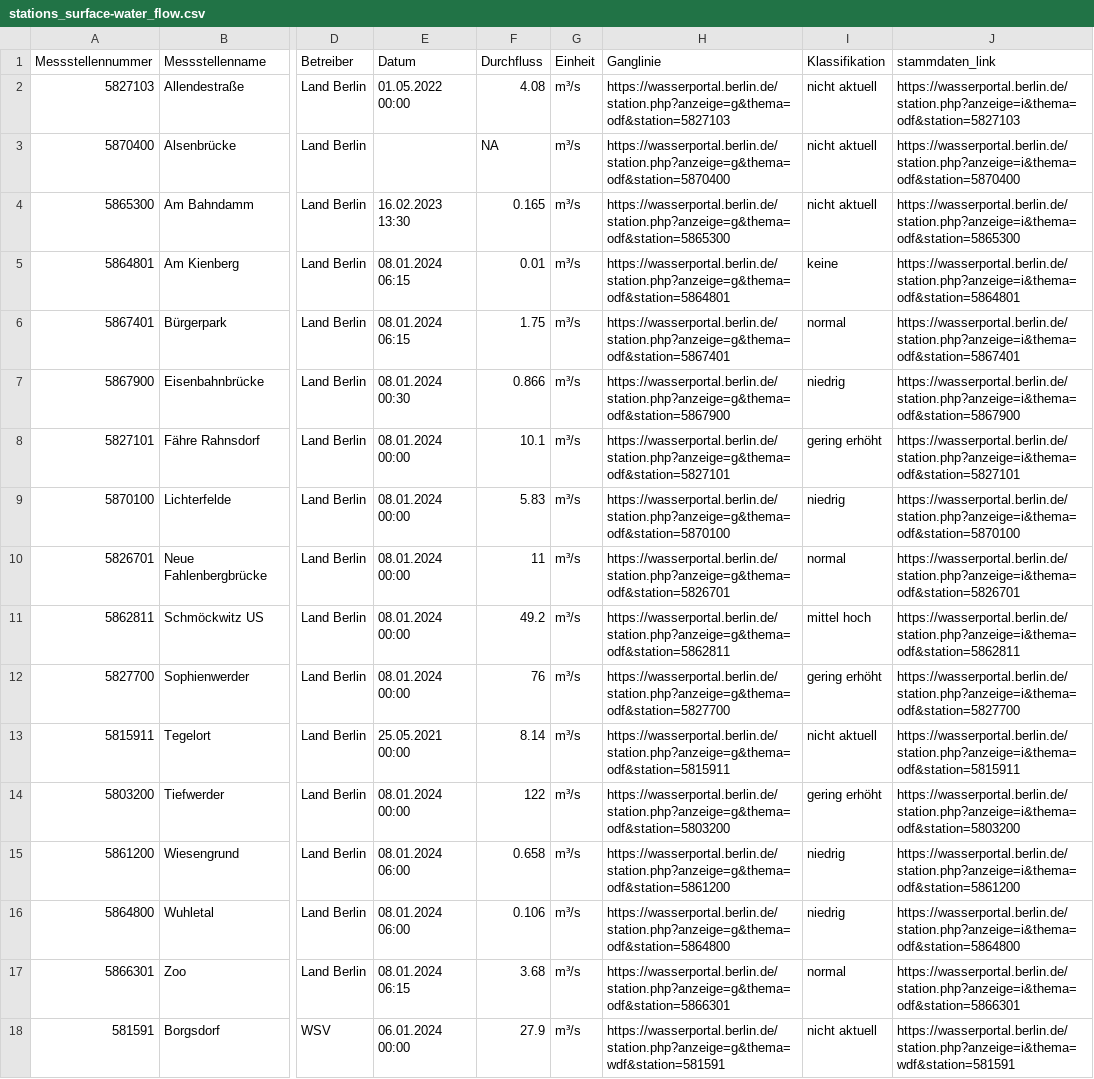
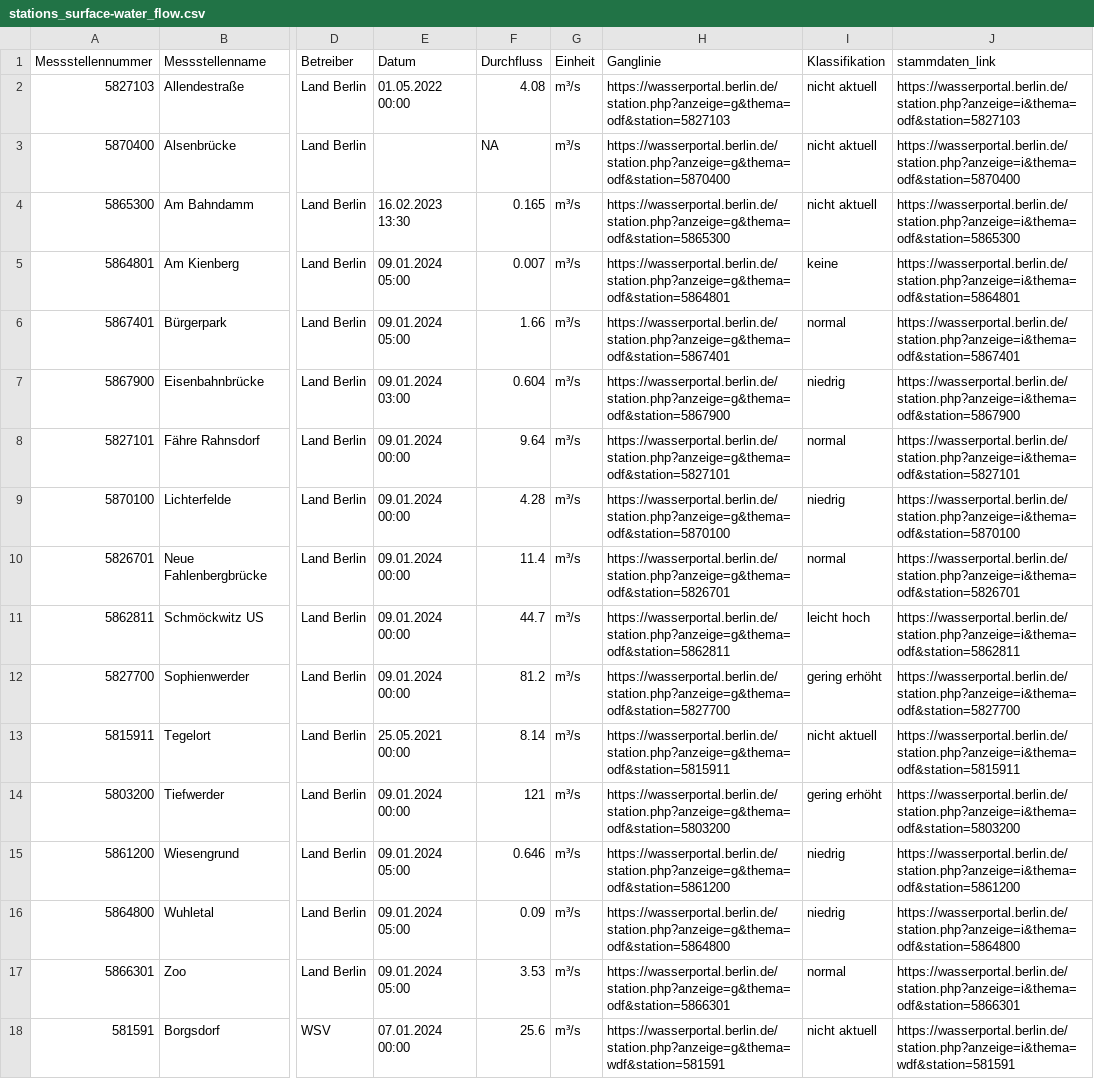
Before and after one commit to KWB-R/wasserportal, a CSV file: stations_surface-water_flow.csv, drawn as a sheet; only a part is shown, gaps mark what is left out; the diff covers the shown part only; the diff names each change by its address in the sheet, - before the commit and + after, or states it on an @@ line.

```diff
--- a/stations_surface-water_flow.csv
+++ b/stations_surface-water_flow.csv
-E5:E6 (Datum): 08.01.2024 06:15
+E5:E6 (Datum): 09.01.2024 05:00
-F5 (Durchfluss): 0.01
+F5 (Durchfluss): 0.007
-F6 (Durchfluss): 1.75
+F6 (Durchfluss): 1.66
-E7 (Datum): 08.01.2024 00:30
+E7 (Datum): 09.01.2024 03:00
-F7 (Durchfluss): 0.866
+F7 (Durchfluss): 0.604
-E8:E12 (Datum): 08.01.2024 00:00
+E8:E12 (Datum): 09.01.2024 00:00
-F8 (Durchfluss): 10.1
+F8 (Durchfluss): 9.64
-I8 (Klassifikation): gering erhöht
+I8 (Klassifikation): normal
-F9 (Durchfluss): 5.83
+F9 (Durchfluss): 4.28
-F10 (Durchfluss): 11
+F10 (Durchfluss): 11.4
-F11 (Durchfluss): 49.2
+F11 (Durchfluss): 44.7
-I11 (Klassifikation): mittel hoch
+I11 (Klassifikation): leicht hoch
-F12 (Durchfluss): 76
+F12 (Durchfluss): 81.2
-E14 (Datum): 08.01.2024 00:00
+E14 (Datum): 09.01.2024 00:00
-F14 (Durchfluss): 122
+F14 (Durchfluss): 121
-E15:E16 (Datum): 08.01.2024 06:00
+E15:E16 (Datum): 09.01.2024 05:00
-F15 (Durchfluss): 0.658
+F15 (Durchfluss): 0.646
-F16 (Durchfluss): 0.106
+F16 (Durchfluss): 0.09
-E17 (Datum): 08.01.2024 06:15
+E17 (Datum): 09.01.2024 05:00
-F17 (Durchfluss): 3.68
+F17 (Durchfluss): 3.53
-E18 (Datum): 06.01.2024 00:00
+E18 (Datum): 07.01.2024 00:00
-F18 (Durchfluss): 27.9
+F18 (Durchfluss): 25.6
```
Also changed, not shown: 13 edited cells elsewhere in this file, stations_groundwater_level.csv, stations_surface-water_conductivity.csv, 22 other files.
